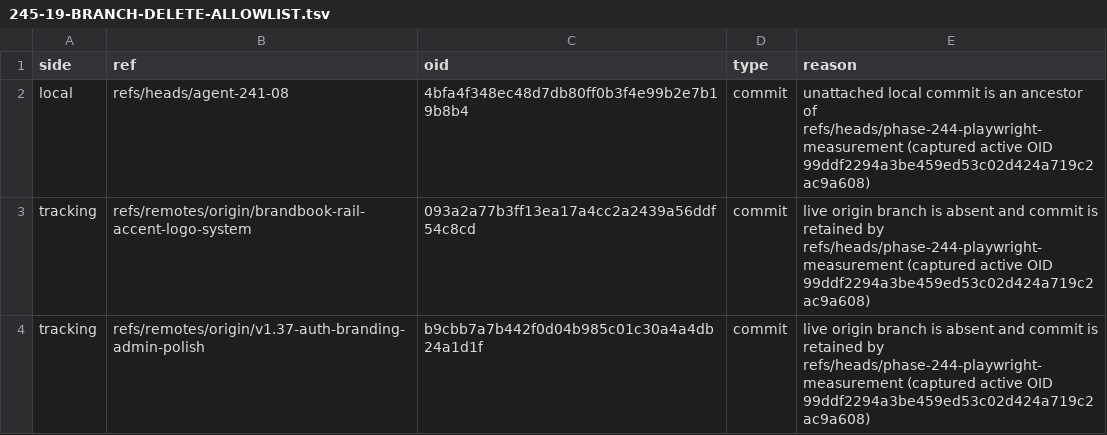
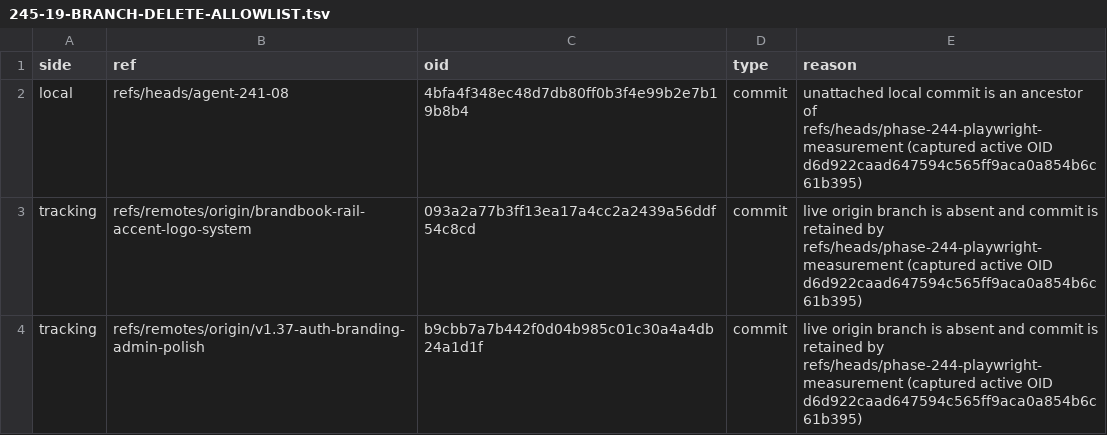
Before and after one commit to szTheory/sigra, a TSV file: .planning/phases/245-branch-prune-local-and-remote/245-19-BRANCH-DELETE-ALLOWLIST.tsv, drawn as a sheet.

```diff
--- a/.planning/phases/245-branch-prune-local-and-remote/245-19-BRANCH-DELETE-ALLOWLIST.tsv
+++ b/.planning/phases/245-branch-prune-local-and-remote/245-19-BRANCH-DELETE-ALLOWLIST.tsv
@@ -1,4 +1,4 @@
 side	ref	oid	type	reason
-local	refs/heads/agent-241-08	4bfa4f348ec48d7db80ff0b3f4e99b2e7b19b8b4	commit	unattached local commit is an ancestor of refs/heads/phase-244-playwright-measurement (captured active OID 99ddf2294a3be459ed53c02d424a719c2ac9a608)
-tracking	refs/remotes/origin/brandbook-rail-accent-logo-system	093a2a77b3ff13ea17a4cc2a2439a56ddf54c8cd	commit	live origin branch is absent and commit is retained by refs/heads/phase-244-playwright-measurement (captured active OID 99ddf2294a3be459ed53c02d424a719c2ac9a608)
-tracking	refs/remotes/origin/v1.37-auth-branding-admin-polish	b9cbb7a7b442f0d04b985c01c30a4a4db24a1d1f	commit	live origin branch is absent and commit is retained by refs/heads/phase-244-playwright-measurement (captured active OID 99ddf2294a3be459ed53c02d424a719c2ac9a608)
+local	refs/heads/agent-241-08	4bfa4f348ec48d7db80ff0b3f4e99b2e7b19b8b4	commit	unattached local commit is an ancestor of refs/heads/phase-244-playwright-measurement (captured active OID d6d922caad647594c565ff9aca0a854b6c61b395)
+tracking	refs/remotes/origin/brandbook-rail-accent-logo-system	093a2a77b3ff13ea17a4cc2a2439a56ddf54c8cd	commit	live origin branch is absent and commit is retained by refs/heads/phase-244-playwright-measurement (captured active OID d6d922caad647594c565ff9aca0a854b6c61b395)
+tracking	refs/remotes/origin/v1.37-auth-branding-admin-polish	b9cbb7a7b442f0d04b985c01c30a4a4db24a1d1f	commit	live origin branch is absent and commit is retained by refs/heads/phase-244-playwright-measurement (captured active OID d6d922caad647594c565ff9aca0a854b6c61b395)
```
Also changed, not shown: 4 other files.
